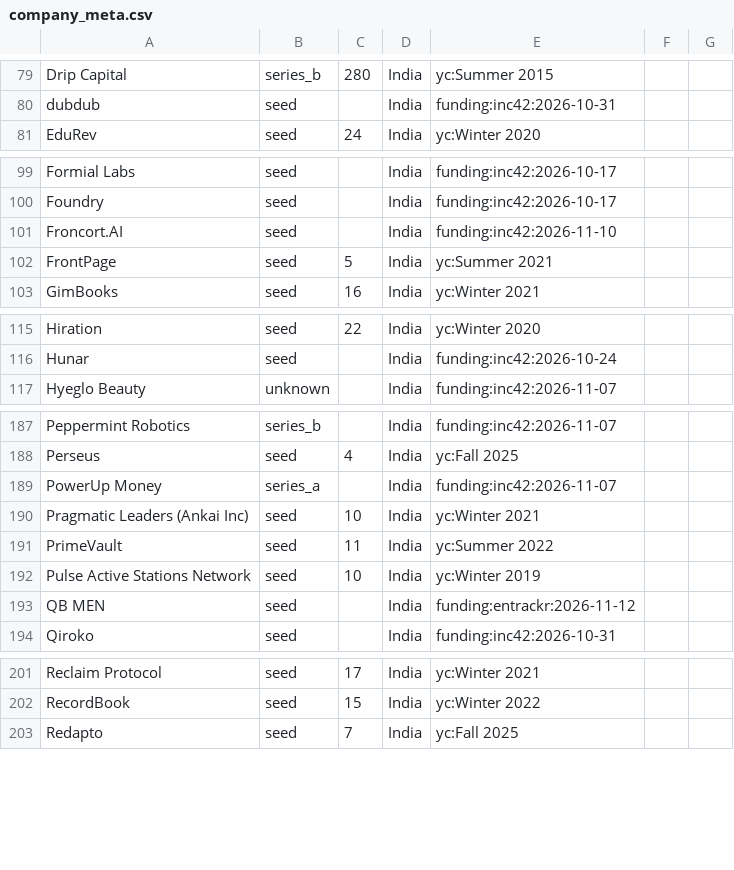
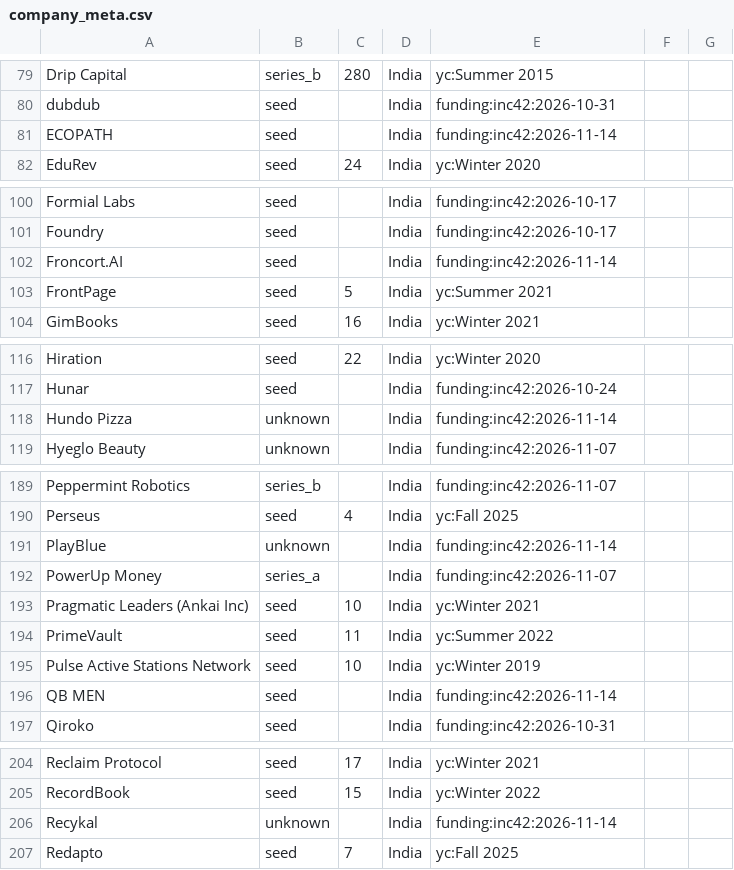
Before and after one commit to UbeshSiddiqui1234/GetANaukri, a CSV file: config/company_meta.csv, drawn as a sheet; only a part is shown, gaps mark what is left out; the diff covers the shown part only.

```diff
--- a/config/company_meta.csv
+++ b/config/company_meta.csv
@@ -80,2 +80,3 @@ Drip Capital,series_b,280,India,yc:Summer 2015
 dubdub,seed,,India,funding:inc42:2026-10-31
+ECOPATH,seed,,India,funding:inc42:2026-11-14
 EduRev,seed,24,India,yc:Winter 2020
@@ -100,3 +101,3 @@ Formial Labs,seed,,India,funding:inc42:2026-10-17
 Foundry,seed,,India,funding:inc42:2026-10-17
-Froncort.AI,seed,,India,funding:inc42:2026-11-10
+Froncort.AI,seed,,India,funding:inc42:2026-11-14
 FrontPage,seed,5,India,yc:Summer 2021
@@ -116,2 +117,3 @@ Hiration,seed,22,India,yc:Winter 2020
 Hunar,seed,,India,funding:inc42:2026-10-24
+Hundo Pizza,unknown,,India,funding:inc42:2026-11-14
 Hyeglo Beauty,unknown,,India,funding:inc42:2026-11-07
@@ -188,2 +190,3 @@ Peppermint Robotics,series_b,,India,funding:inc42:2026-11-07
 Perseus,seed,4,India,yc:Fall 2025
+PlayBlue,unknown,,India,funding:inc42:2026-11-14
 PowerUp Money,series_a,,India,funding:inc42:2026-11-07
@@ -192,3 +195,3 @@ PrimeVault,seed,11,India,yc:Summer 2022
 Pulse Active Stations Network,seed,10,India,yc:Winter 2019
-QB MEN,seed,,India,funding:entrackr:2026-11-12
+QB MEN,seed,,India,funding:inc42:2026-11-14
 Qiroko,seed,,India,funding:inc42:2026-10-31
@@ -202,2 +205,3 @@ Reclaim Protocol,seed,17,India,yc:Winter 2021
 RecordBook,seed,15,India,yc:Winter 2022
+Recykal,unknown,,India,funding:inc42:2026-11-14
 Redapto,seed,7,India,yc:Fall 2025
```
Also changed, not shown: 3 edited cells elsewhere in this file, config/inputs/funding_news.csv.
